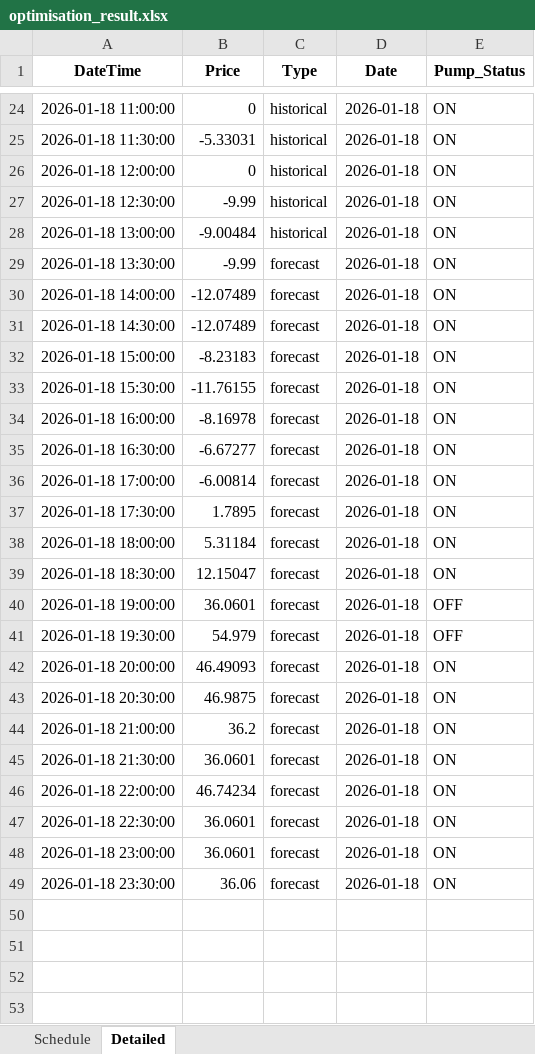
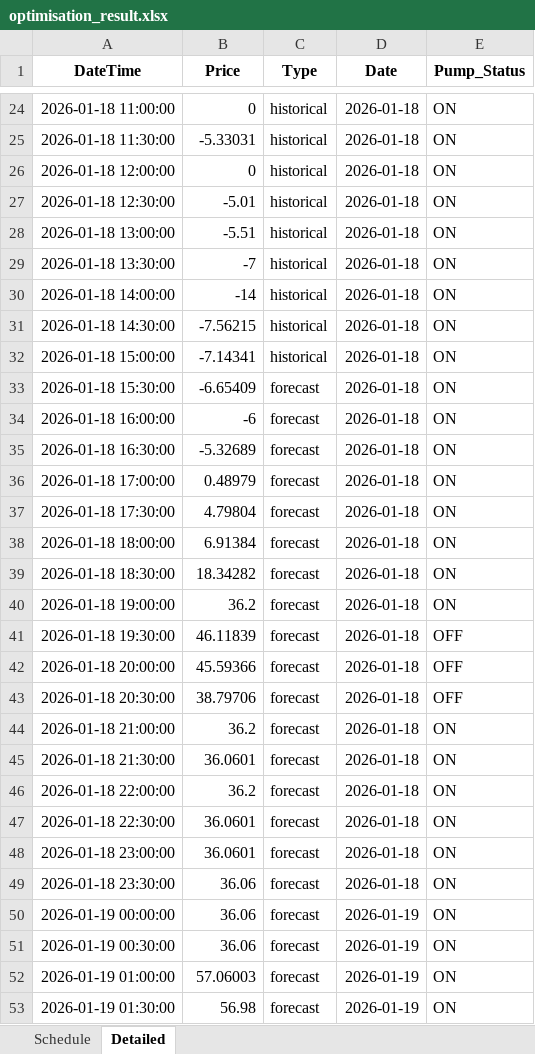
Before and after one commit to wjt1991/pump-optimisation-for-SHW, an Excel workbook: data/latest/optimisation_result.xlsx, sheet Detailed, drawn as a sheet; only a part is shown, gaps mark what is left out; values as stored, in another font and other column widths than the file's, no borders; the diff covers the shown part only; the diff names each change by its address in the sheet, - before the commit and + after, or states it on an @@ line.

```diff
--- a/data/latest/optimisation_result.xlsx (sheet Detailed)
+++ b/data/latest/optimisation_result.xlsx (sheet Detailed)
-B27 (Price): -9.99
+B27 (Price): -5.01
-B28 (Price): -9.00484
+B28 (Price): -5.51
-B29 (Price): -9.99
+B29 (Price): -7
-C29:C32 (Type): forecast
+C29:C32 (Type): historical
-B30 (Price): -12.07489
+B30 (Price): -14
-B31 (Price): -12.07489
+B31 (Price): -7.56215
-B32 (Price): -8.23183
+B32 (Price): -7.14341
-B33 (Price): -11.76155
+B33 (Price): -6.65409
-B34 (Price): -8.16978
+B34 (Price): -6
-B35 (Price): -6.67277
+B35 (Price): -5.32689
-B36 (Price): -6.00814
+B36 (Price): 0.48979
-B37 (Price): 1.7895
+B37 (Price): 4.79804
-B38 (Price): 5.31184
+B38 (Price): 6.91384
-B39 (Price): 12.15047
+B39 (Price): 18.34282
-B40 (Price): 36.0601
+B40 (Price): 36.2
-E40 (Pump_Status): OFF
+E40 (Pump_Status): ON
-B41 (Price): 54.979
+B41 (Price): 46.11839
-B42 (Price): 46.49093
+B42 (Price): 45.59366
-E42:E43 (Pump_Status): ON
+E42:E43 (Pump_Status): OFF
-B43 (Price): 46.9875
+B43 (Price): 38.79706
-B46 (Price): 46.74234
+B46 (Price): 36.2
+row 50: 2026-01-19 00:00:00 | 36.06 | forecast | 2026-01-19 | ON
+row 51: 2026-01-19 00:30:00 | 36.06 | forecast | 2026-01-19 | ON
+row 52: 2026-01-19 01:00:00 | 57.06003 | forecast | 2026-01-19 | ON
+row 53: 2026-01-19 01:30:00 | 56.98 | forecast | 2026-01-19 | ON
```
Also changed, not shown: 44 added rows and 1 edited cell elsewhere in this sheet, sheet Schedule, 3 other files.
